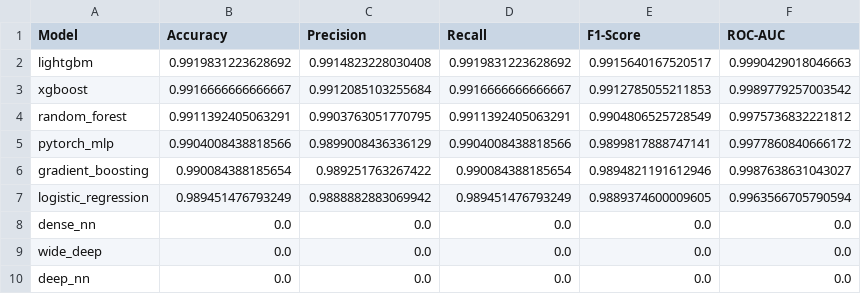
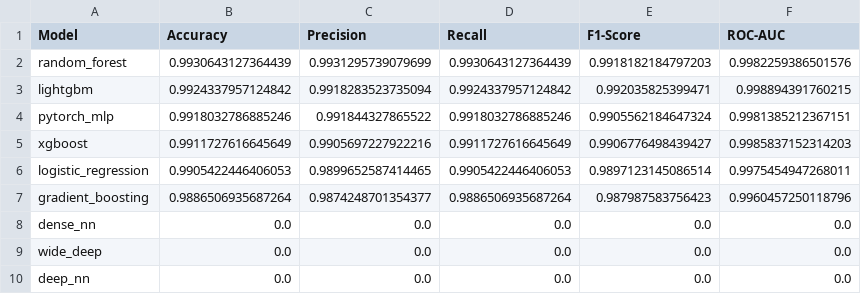
Before and after one commit to Manideepnvm/ML-inhouse-outer-space, a CSV file: results/model_comparison.csv, drawn as a sheet.

```diff
--- a/results/model_comparison.csv
+++ b/results/model_comparison.csv
@@ -1,8 +1,8 @@
 Model,Accuracy,Precision,Recall,F1-Score,ROC-AUC
-lightgbm,0.9919831223628692,0.9914823228030408,0.9919831223628692,0.9915640167520517,0.9990429018046663
-xgboost,0.9916666666666667,0.9912085103255684,0.9916666666666667,0.9912785055211853,0.9989779257003542
-random_forest,0.9911392405063291,0.9903763051770795,0.9911392405063291,0.9904806525728549,0.9975736832221812
-pytorch_mlp,0.9904008438818566,0.9899008436336129,0.9904008438818566,0.9899817888747141,0.9977860840666172
-gradient_boosting,0.990084388185654,0.989251763267422,0.990084388185654,0.9894821191612946,0.9987638631043027
-logistic_regression,0.989451476793249,0.9888882883069942,0.989451476793249,0.9889374600009605,0.9963566705790594
+random_forest,0.9930643127364439,0.9931295739079699,0.9930643127364439,0.9918182184797203,0.9982259386501576
+lightgbm,0.9924337957124842,0.9918283523735094,0.9924337957124842,0.992035825399471,0.998894391760215
+pytorch_mlp,0.9918032786885246,0.991844327865522,0.9918032786885246,0.9905562184647324,0.9981385212367151
+xgboost,0.9911727616645649,0.9905697227922216,0.9911727616645649,0.9906776498439427,0.9985837152314203
+logistic_regression,0.9905422446406053,0.9899652587414465,0.9905422446406053,0.9897123145086514,0.9975454947268011
+gradient_boosting,0.9886506935687264,0.9874248701354377,0.9886506935687264,0.987987583756423,0.9960457250118796
 dense_nn,0.0,0.0,0.0,0.0,0.0
```
Also changed, not shown: 19 other files.
